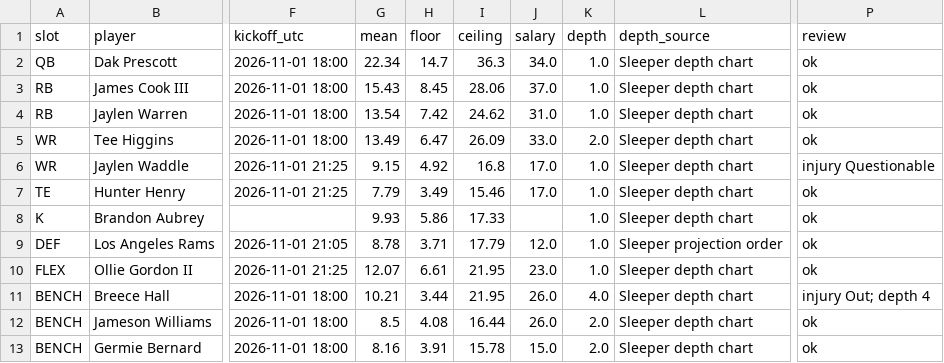
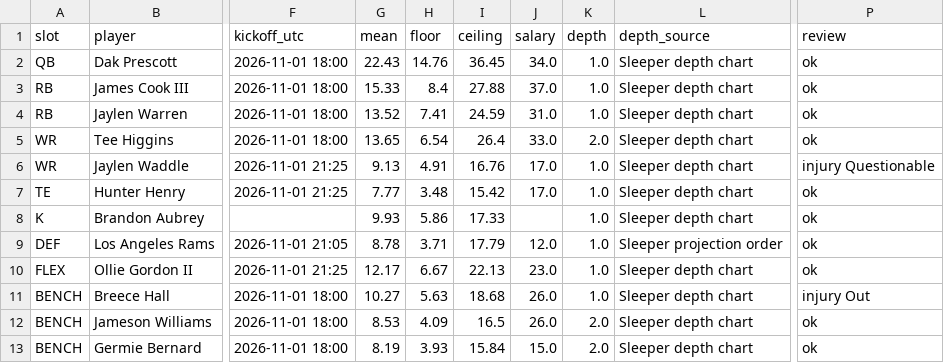
Before and after one commit to Dave356w/-nfl-top25-rankings, a CSV file: site/data/lineup/latest.csv, drawn as a sheet; only a part is shown, gaps mark what is left out; the diff covers the shown part only; the diff names each change by its address in the sheet, - before the commit and + after, or states it on an @@ line.

```diff
--- a/site/data/lineup/latest.csv
+++ b/site/data/lineup/latest.csv
-G2 (mean): 22.34
+G2 (mean): 22.43
-H2 (floor): 14.7
+H2 (floor): 14.76
-I2 (ceiling): 36.3
+I2 (ceiling): 36.45
-G3 (mean): 15.43
+G3 (mean): 15.33
-H3 (floor): 8.45
+H3 (floor): 8.4
-I3 (ceiling): 28.06
+I3 (ceiling): 27.88
-G4 (mean): 13.54
+G4 (mean): 13.52
-H4 (floor): 7.42
+H4 (floor): 7.41
-I4 (ceiling): 24.62
+I4 (ceiling): 24.59
-G5 (mean): 13.49
+G5 (mean): 13.65
-H5 (floor): 6.47
+H5 (floor): 6.54
-I5 (ceiling): 26.09
+I5 (ceiling): 26.4
-G6 (mean): 9.15
+G6 (mean): 9.13
-H6 (floor): 4.92
+H6 (floor): 4.91
-I6 (ceiling): 16.8
+I6 (ceiling): 16.76
-G7 (mean): 7.79
+G7 (mean): 7.77
-H7 (floor): 3.49
+H7 (floor): 3.48
-I7 (ceiling): 15.46
+I7 (ceiling): 15.42
-G10 (mean): 12.07
+G10 (mean): 12.17
-H10 (floor): 6.61
+H10 (floor): 6.67
-I10 (ceiling): 21.95
+I10 (ceiling): 22.13
-G11 (mean): 10.21
+G11 (mean): 10.27
-H11 (floor): 3.44
+H11 (floor): 5.63
-I11 (ceiling): 21.95
+I11 (ceiling): 18.68
-K11 (depth): 4.0
+K11 (depth): 1.0
-P11 (review): injury Out; depth 4
+P11 (review): injury Out
-G12 (mean): 8.5
+G12 (mean): 8.53
-H12 (floor): 4.08
+H12 (floor): 4.09
-I12 (ceiling): 16.44
+I12 (ceiling): 16.5
-G13 (mean): 8.16
+G13 (mean): 8.19
-H13 (floor): 3.91
+H13 (floor): 3.93
-I13 (ceiling): 15.78
+I13 (ceiling): 15.84
```
Also changed, not shown: 9 edited cells elsewhere in this file, site/data/latest.csv, 27 other files.
